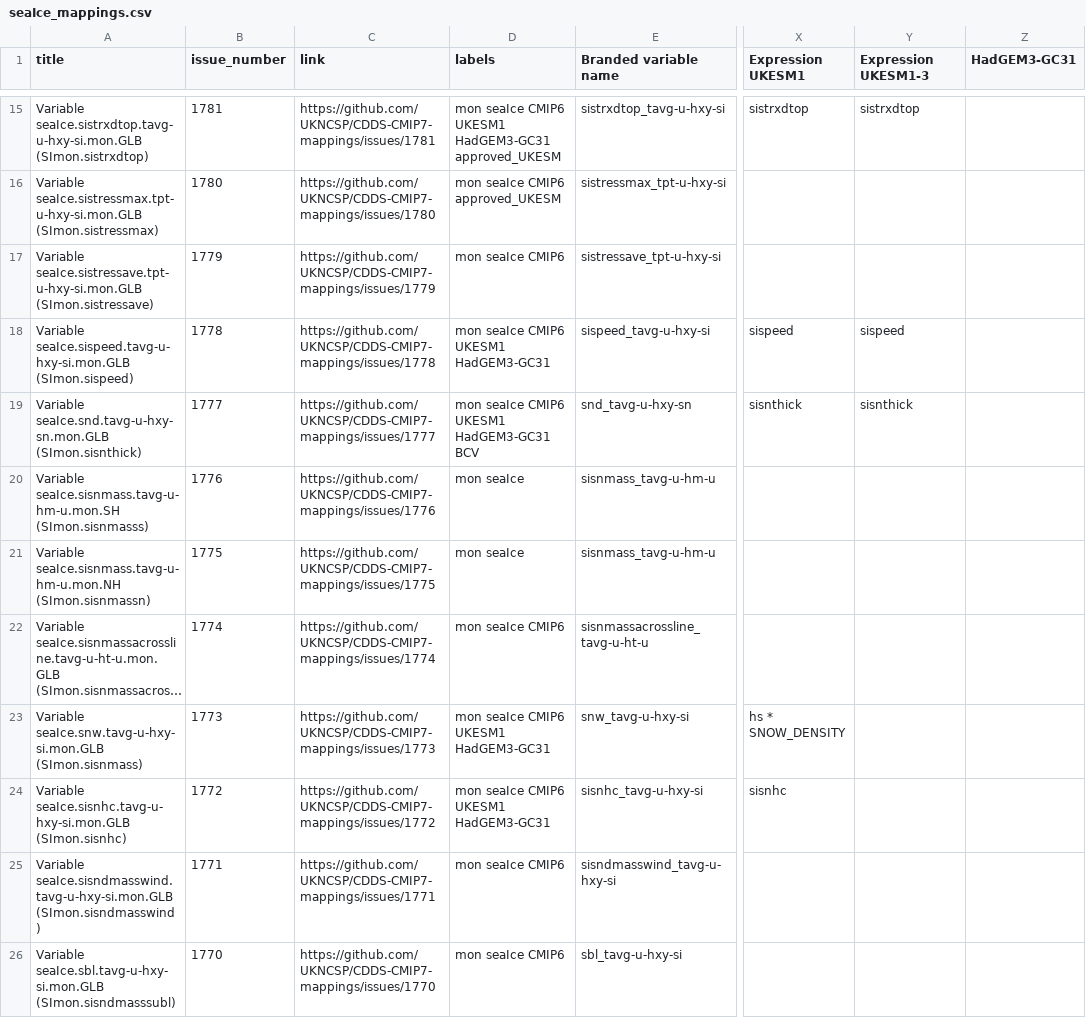
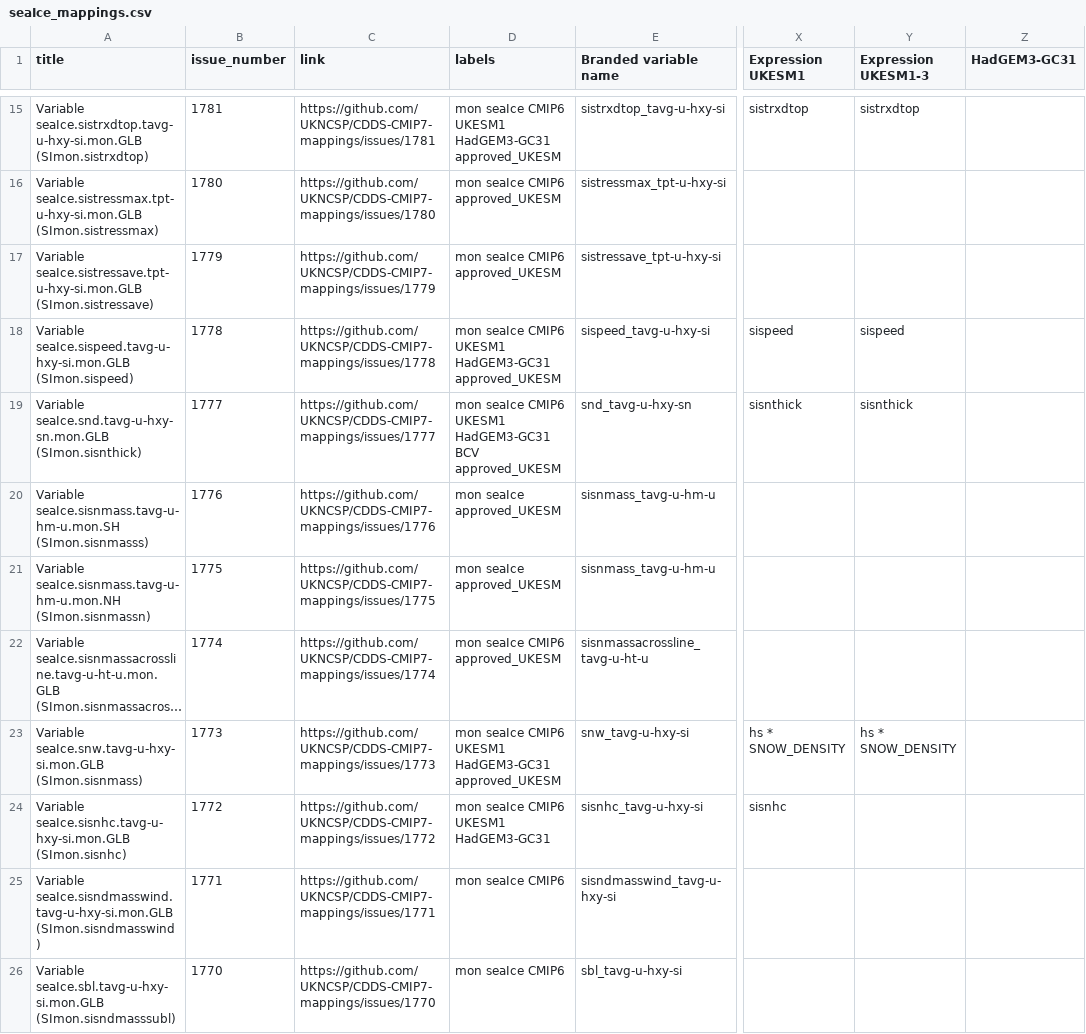
Before and after one commit to UKNCSP/CDDS-CMIP7-mappings, a CSV file: data/seaIce_mappings.csv, drawn as a sheet; only a part is shown, gaps mark what is left out; long unchanged cells end in …; the diff names each change by its address in the sheet, - before the commit and + after, or states it on an @@ line.

```diff
--- a/data/seaIce_mappings.csv
+++ b/data/seaIce_mappings.csv
-D17 (labels): mon seaIce CMIP6
+D17 (labels): mon seaIce CMIP6 approved_UKESM
-D18 (labels): mon seaIce CMIP6 UKESM1 HadGEM3-GC31
+D18 (labels): mon seaIce CMIP6 UKESM1 HadGEM3-GC31 approved_UKESM
-D19 (labels): …HadGEM3-GC31 BCV
+D19 (labels): …HadGEM3-GC31 BCV approved_UKESM
-D20:D21 (labels): mon seaIce
+D20:D21 (labels): mon seaIce approved_UKESM
-D22 (labels): mon seaIce CMIP6
+D22 (labels): mon seaIce CMIP6 approved_UKESM
-D23 (labels): mon seaIce CMIP6 UKESM1 HadGEM3-GC31
+D23 (labels): mon seaIce CMIP6 UKESM1 HadGEM3-GC31 approved_UKESM
-Y23 (Expression UKESM1-3): (empty)
+Y23 (Expression UKESM1-3): hs * SNOW_DENSITY
```
Also changed, not shown: data/seaIce_mappings_CMIP6.csv, data/seaIce_mappings_new.csv, 2 other files.
